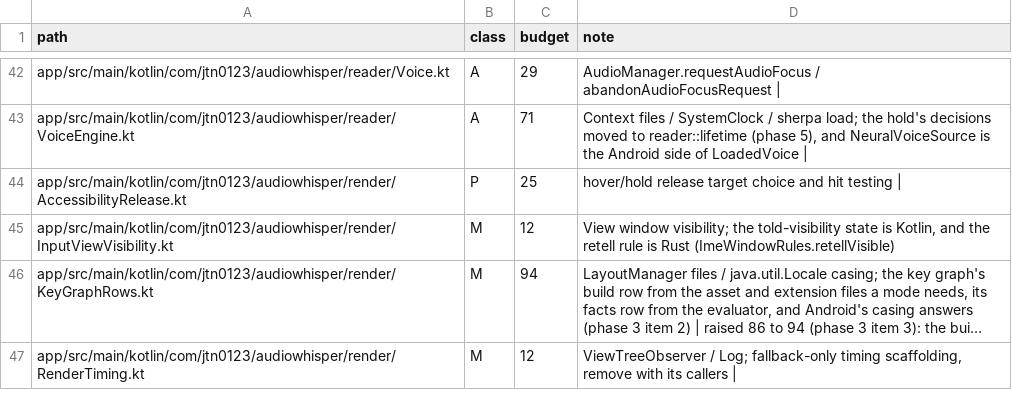
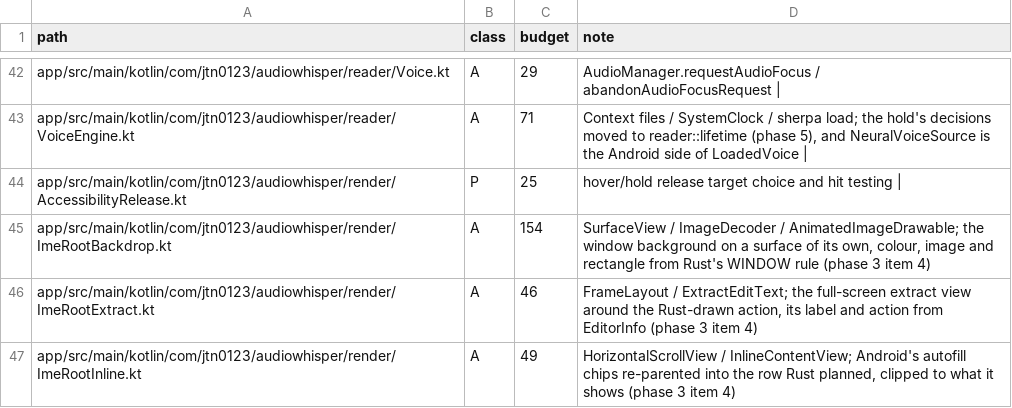
Before and after one commit to jtn0123/AudioWhisper-Keyboard, a TSV file: docs/jvm-ledger.tsv, drawn as a sheet; only a part is shown, gaps mark what is left out; the shorter side is filled out with more unchanged rows; long unchanged cells end in …; the diff covers the shown part only; the diff names each change by its address in the sheet, - before the commit and + after, or states it on an @@ line.

```diff
--- a/docs/jvm-ledger.tsv
+++ b/docs/jvm-ledger.tsv
+row 45: app/src/main/kotlin/com/jtn0123/audiowhisper/render/ImeRootBackdrop.kt | A | 154 | SurfaceView / ImageDecoder / AnimatedImageDrawable; the window background on a surface of its own, colour, image and rectangle from Rust's WINDOW rule (phase 3 item 4)
+row 46: app/src/main/kotlin/com/jtn0123/audiowhisper/render/ImeRootExtract.kt | A | 46 | FrameLayout / ExtractEditText; the full-screen extract view around the Rust-drawn action, its label and action from EditorInfo (phase 3 item 4)
+row 47: app/src/main/kotlin/com/jtn0123/audiowhisper/render/ImeRootInline.kt | A | 49 | HorizontalScrollView / InlineContentView; Android's autofill chips re-parented into the row Rust planned, clipped to what it shows (phase 3 item 4)
```
Also changed, not shown: 3 added rows, 4 removed rows, 2 moved rows and 18 edited cells elsewhere in this file.
